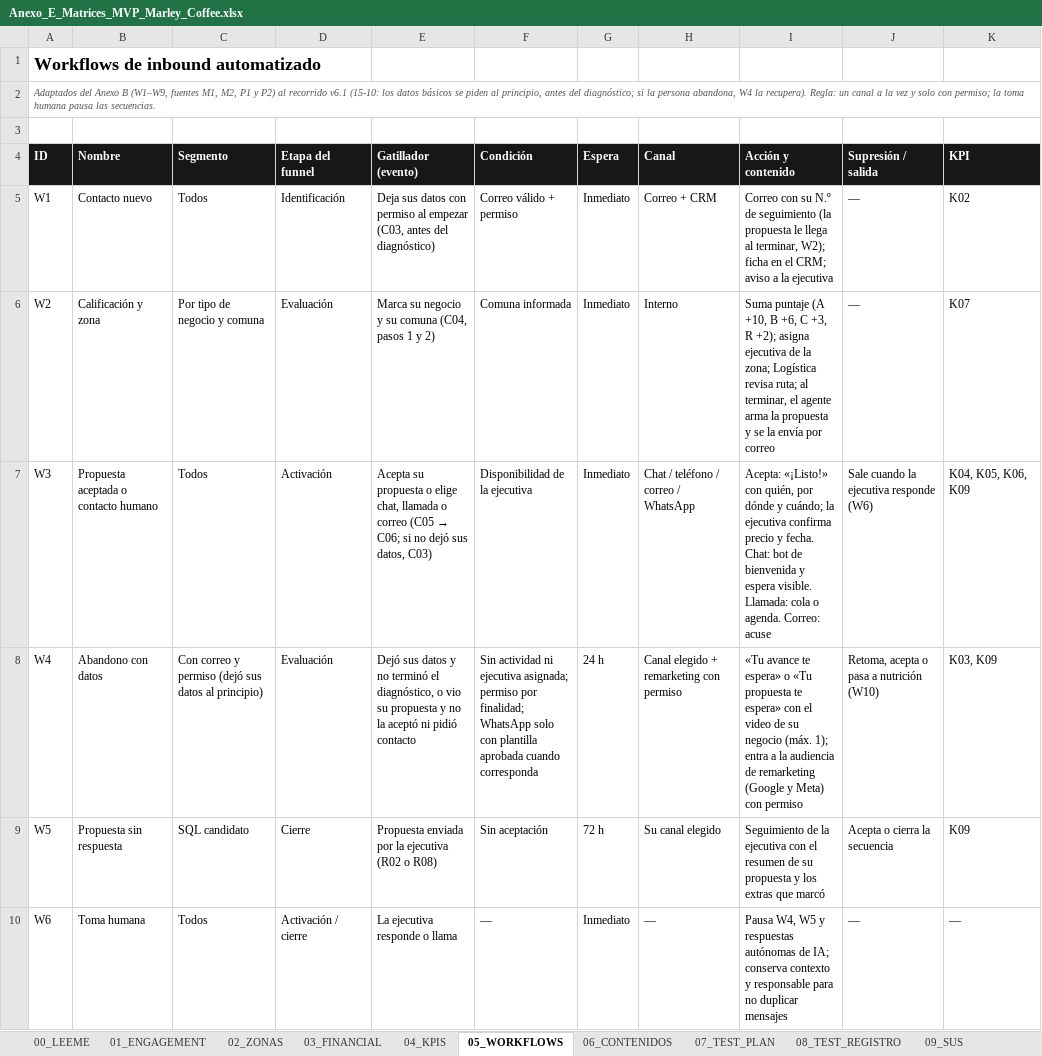
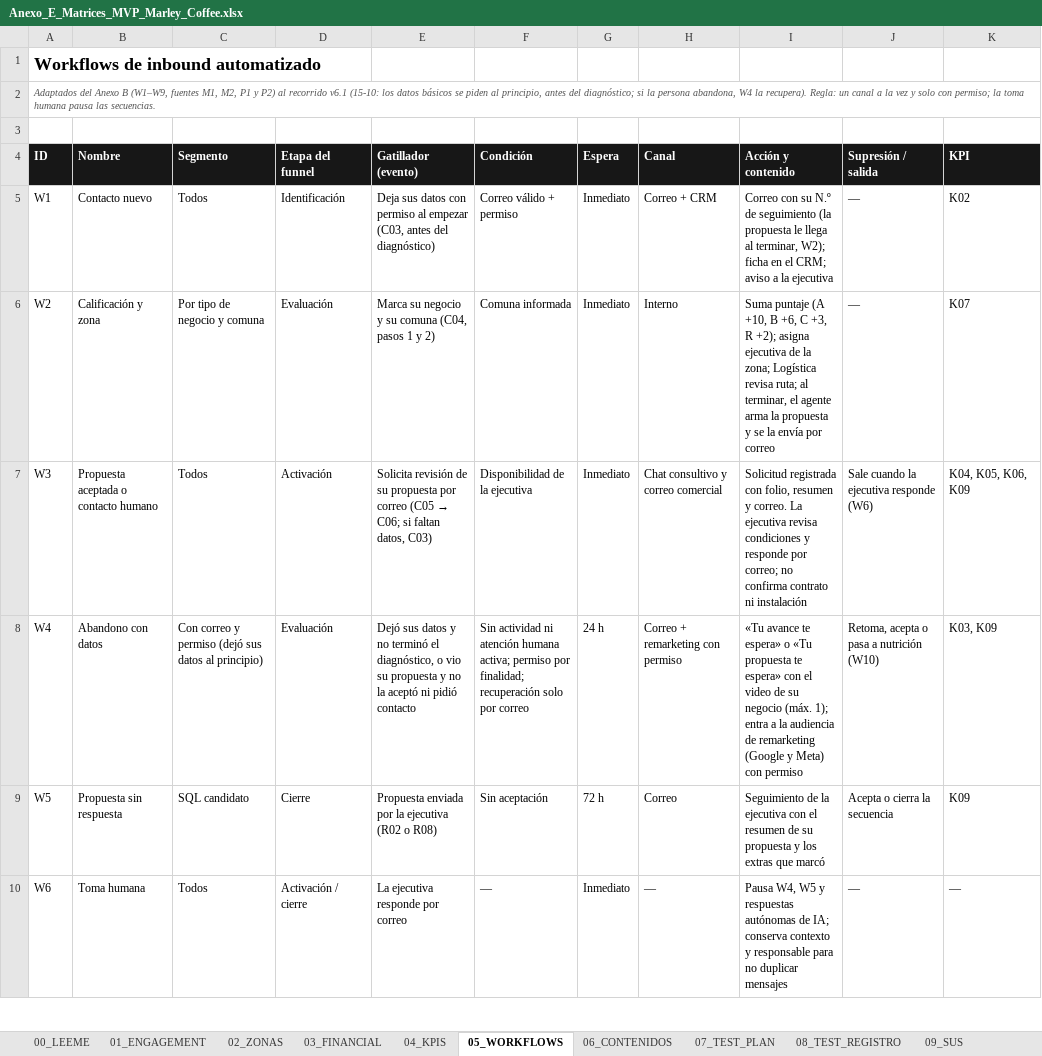
Before and after one commit to carlosvarg1997-sys/marley-coffee-mvp, an Excel workbook: Anexo_E_Matrices_MVP_Marley_Coffee.xlsx, sheet 05_WORKFLOWS, drawn as a sheet; only a part is shown; values as stored, in another font and other column widths than the file's, no borders; table styles not drawn; the diff covers the shown part only; the diff names each change by its address in the sheet, - before the commit and + after, or states it on an @@ line.

Commit message:
Actualizacion 17-Oct: presentacion optimizada en mobile landscape, chat consultivo reparado, desaturacion y coherencia total de matrices e informes

```diff
--- a/Anexo_E_Matrices_MVP_Marley_Coffee.xlsx (sheet 05_WORKFLOWS)
+++ b/Anexo_E_Matrices_MVP_Marley_Coffee.xlsx (sheet 05_WORKFLOWS)
@@ E7 (Gatillador (evento)): Acepta su propuesta o elige chat, llamada o correo (C05 → C06; si no dejó sus datos, C03) → Solicita revisión de su propuesta por correo (C05 → C06; si faltan datos, C03) @@
-H7 (Canal): Chat / teléfono / correo / WhatsApp
+H7 (Canal): Chat consultivo y correo comercial
-I7 (Acción y contenido): Acepta: «¡Listo!» con quién, por dónde y cuándo; la ejecutiva confirma precio y fecha. Chat: bot de bienvenida y espera visible. Llamada: cola o agenda. Correo: acuse
+I7 (Acción y contenido): Solicitud registrada con folio, resumen y correo. La ejecutiva revisa condiciones y responde por correo; no confirma contrato ni instalación
-F8 (Condición): …actividad ni ejecutiva asignada; permiso por finalidad; WhatsApp solo con plantilla aprobada cuando corresponda
+F8 (Condición): …actividad ni atención humana activa; permiso por finalidad; recuperación solo por correo
-H8 (Canal): Canal elegido + remarketing con permiso
+H8 (Canal): Correo + remarketing con permiso
-H9 (Canal): Su canal elegido
+H9 (Canal): Correo
-E10 (Gatillador (evento)): La ejecutiva responde o llama
+E10 (Gatillador (evento)): La ejecutiva responde por correo
```
Also changed, not shown: 2 edited cells elsewhere in this sheet, sheet 17_INTEGRACION, sheet 18_BLUEPRINT_INBOUND, sheet 23_CONVERSACION_POSTVENTA, sheet 06_CONTENIDOS, sheet 01_ENGAGEMENT, sheet 21_SEO_AEO, 6 more sheets, 11 other files.
